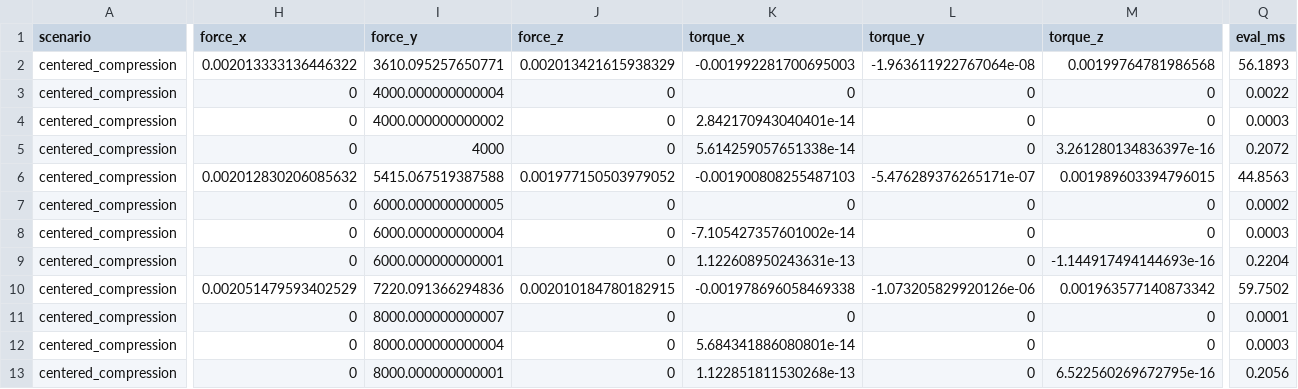
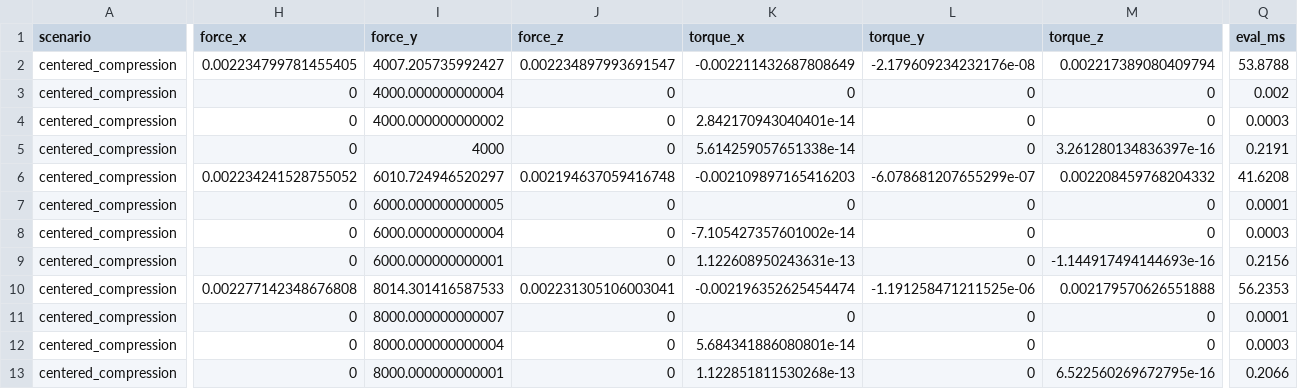
Before and after one commit to W-Moorer/ChronoSDF-Contact, a CSV file: paper/results/benchmark_box_contact/benchmark_records.csv, drawn as a sheet; only a part is shown, gaps mark what is left out; the diff covers the shown part only; the diff names each change by its address in the sheet, - before the commit and + after, or states it on an @@ line.

Commit message:
Implement SDF volume-integral contact evaluator

```diff
--- a/paper/results/benchmark_box_contact/benchmark_records.csv
+++ b/paper/results/benchmark_box_contact/benchmark_records.csv
-H2 (force_x): 0.002013333136446322
+H2 (force_x): 0.002234799781455405
-I2 (force_y): 3610.095257650771
+I2 (force_y): 4007.205735992427
-J2 (force_z): 0.002013421615938329
+J2 (force_z): 0.002234897993691547
-K2 (torque_x): -0.001992281700695003
+K2 (torque_x): -0.002211432687808649
-L2 (torque_y): -1.963611922767064e-08
+L2 (torque_y): -2.179609234232176e-08
-M2 (torque_z): 0.00199764781986568
+M2 (torque_z): 0.002217389080409794
-Q2 (eval_ms): 56.1893
+Q2 (eval_ms): 53.8788
-Q3 (eval_ms): 0.0022
+Q3 (eval_ms): 0.002
-Q5 (eval_ms): 0.2072
+Q5 (eval_ms): 0.2191
-H6 (force_x): 0.002012830206085632
+H6 (force_x): 0.002234241528755052
-I6 (force_y): 5415.067519387588
+I6 (force_y): 6010.724946520297
-J6 (force_z): 0.001977150503979052
+J6 (force_z): 0.002194637059416748
-K6 (torque_x): -0.001900808255487103
+K6 (torque_x): -0.002109897165416203
-L6 (torque_y): -5.476289376265171e-07
+L6 (torque_y): -6.078681207655299e-07
-M6 (torque_z): 0.001989603394796015
+M6 (torque_z): 0.002208459768204332
-Q6 (eval_ms): 44.8563
+Q6 (eval_ms): 41.6208
-Q7 (eval_ms): 0.0002
+Q7 (eval_ms): 0.0001
-Q9 (eval_ms): 0.2204
+Q9 (eval_ms): 0.2156
-H10 (force_x): 0.002051479593402529
+H10 (force_x): 0.002277142348676808
-I10 (force_y): 7220.091366294836
+I10 (force_y): 8014.301416587533
-J10 (force_z): 0.002010184780182915
+J10 (force_z): 0.002231305106003041
-K10 (torque_x): -0.001978696058469338
+K10 (torque_x): -0.002196352625454474
-L10 (torque_y): -1.073205829920126e-06
+L10 (torque_y): -1.191258471211525e-06
-M10 (torque_z): 0.001963577140873342
+M10 (torque_z): 0.002179570626551888
-Q10 (eval_ms): 59.7502
+Q10 (eval_ms): 56.2353
-Q13 (eval_ms): 0.2056
+Q13 (eval_ms): 0.2066
```
Also changed, not shown: 168 edited cells elsewhere in this file, paper/results/benchmark_box_contact/benchmark_summary.csv, 4 other files.
